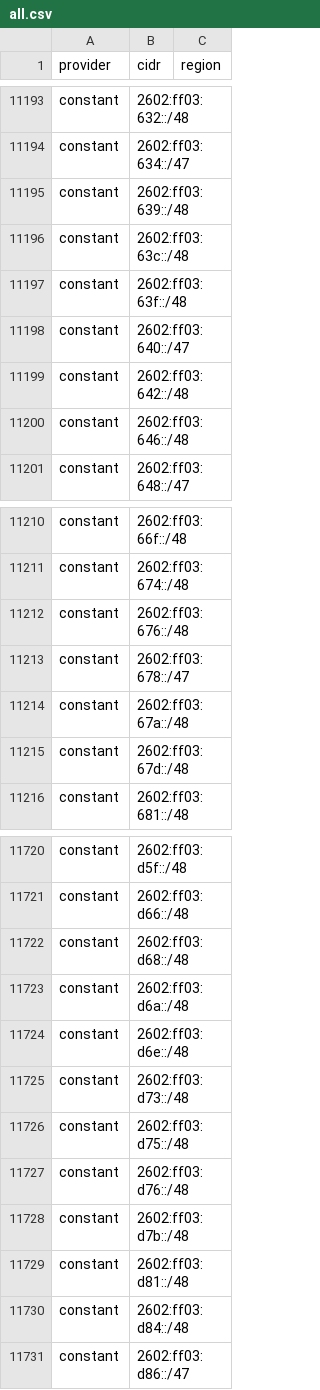
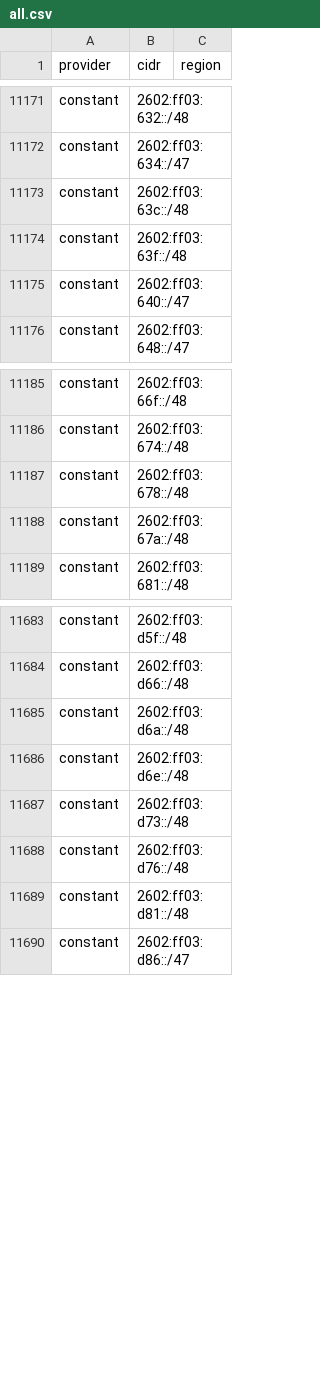
Before and after one commit to BitHeX0R/cdn-ip-ranges, a CSV file: all/all.csv, drawn as a sheet; only a part is shown, gaps mark what is left out; the diff covers the shown part only.

```diff
--- a/all/all.csv
+++ b/all/all.csv
@@ -11194,3 +11172,2 @@ constant,2602:ff03:632::/48,
 constant,2602:ff03:634::/47,
-constant,2602:ff03:639::/48,
 constant,2602:ff03:63c::/48,
@@ -11198,4 +11175,2 @@ constant,2602:ff03:63f::/48,
 constant,2602:ff03:640::/47,
-constant,2602:ff03:642::/48,
-constant,2602:ff03:646::/48,
 constant,2602:ff03:648::/47,
@@ -11211,6 +11186,4 @@ constant,2602:ff03:66f::/48,
 constant,2602:ff03:674::/48,
-constant,2602:ff03:676::/48,
-constant,2602:ff03:678::/47,
+constant,2602:ff03:678::/48,
 constant,2602:ff03:67a::/48,
-constant,2602:ff03:67d::/48,
 constant,2602:ff03:681::/48,
@@ -11721,3 +11684,2 @@ constant,2602:ff03:d5f::/48,
 constant,2602:ff03:d66::/48,
-constant,2602:ff03:d68::/48,
 constant,2602:ff03:d6a::/48,
@@ -11725,7 +11687,4 @@ constant,2602:ff03:d6e::/48,
 constant,2602:ff03:d73::/48,
-constant,2602:ff03:d75::/48,
 constant,2602:ff03:d76::/48,
-constant,2602:ff03:d7b::/48,
 constant,2602:ff03:d81::/48,
-constant,2602:ff03:d84::/48,
 constant,2602:ff03:d86::/47,
```
Also changed, not shown: 7 added rows, 53 removed rows and 29 edited cells elsewhere in this file, 35 other files.
